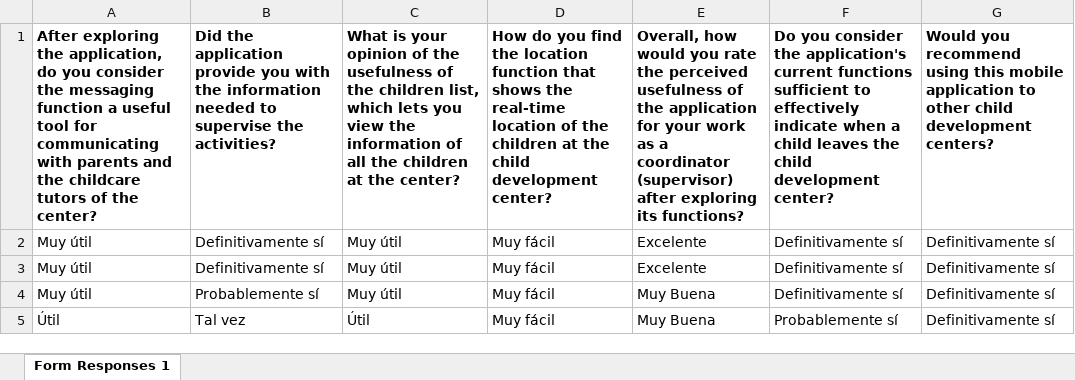
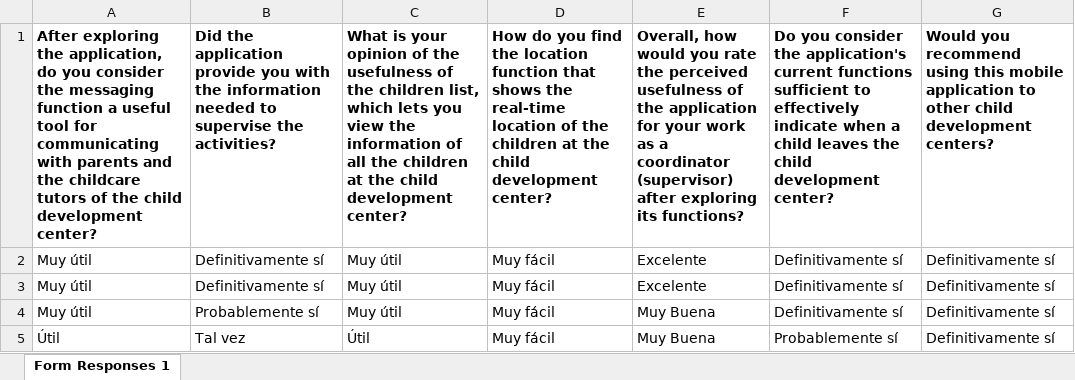
Before and after one commit to istevensp/Real-TimeChildMonitoringSystem, an Excel workbook: evaluation/data/coordinators_responses.xlsx, sheet Form Responses 1, drawn as a sheet; values as stored, in another font and other column widths than the file's, no borders; table styles not drawn; the diff names each change by its address in the sheet, - before the commit and + after, or states it on an @@ line.

```diff
--- a/evaluation/data/coordinators_responses.xlsx (sheet Form Responses 1)
+++ b/evaluation/data/coordinators_responses.xlsx (sheet Form Responses 1)
-A1: …of the center?
+A1: …of the child development center?
-C1: …at the center?
+C1: …at the child development center?
```
Also changed, not shown: evaluation/data/parents_responses.xlsx, 5 other files.
